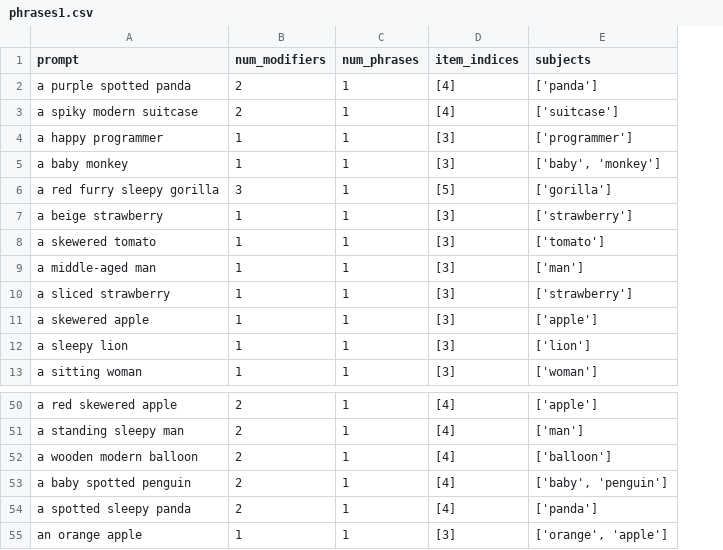
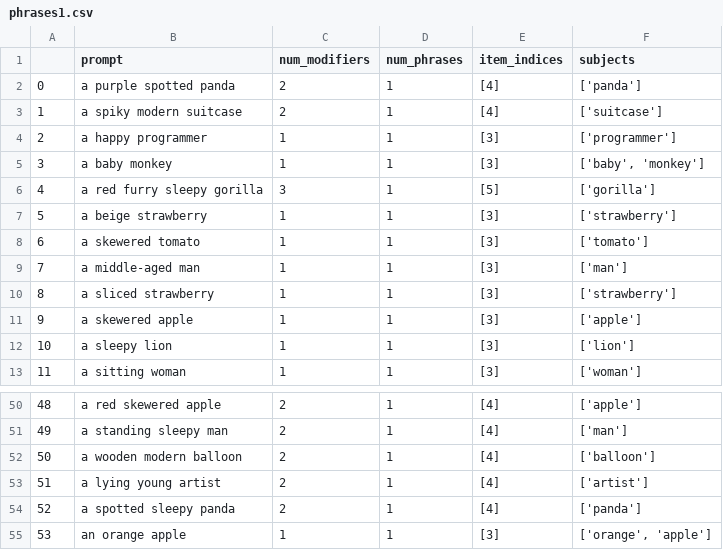
Before and after one commit to janeyeon/attend_and_excite_lcm, a CSV file: datasets/phrases1.csv, drawn as a sheet; only a part is shown, gaps mark what is left out; addresses are those after the commit; the diff names each change by its address in the sheet, - before the commit and + after, or states it on an @@ line.

Commit message:
change dataset phrases1 2

```diff
--- a/datasets/phrases1.csv
+++ b/datasets/phrases1.csv
+column A, rows 2-13: 0 | 1 | 2 | 3 | 4 | 5 | 6 | 7 | 8 | 9 | 10 | 11; rows 50-55: 48 | 49 | 50 | 51 | 52 | 53
-B53 (prompt): a baby spotted penguin
+B53 (prompt): a lying young artist
-F53 (subjects): ['baby', 'penguin']
+F53 (subjects): ['artist']
```
